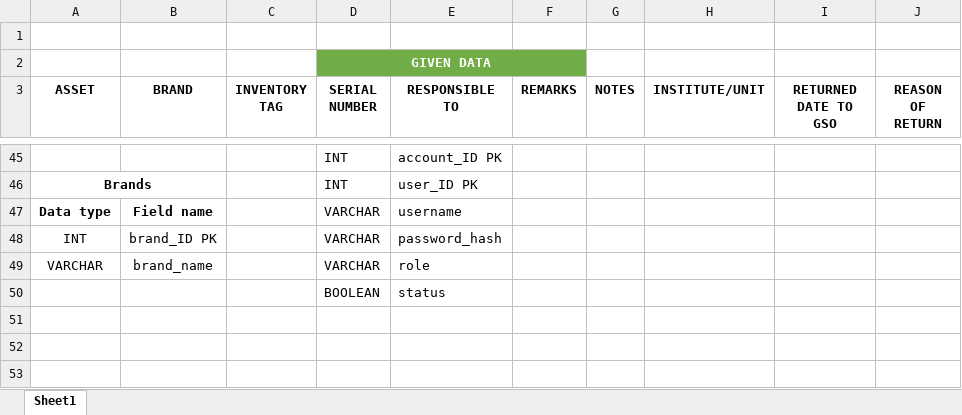
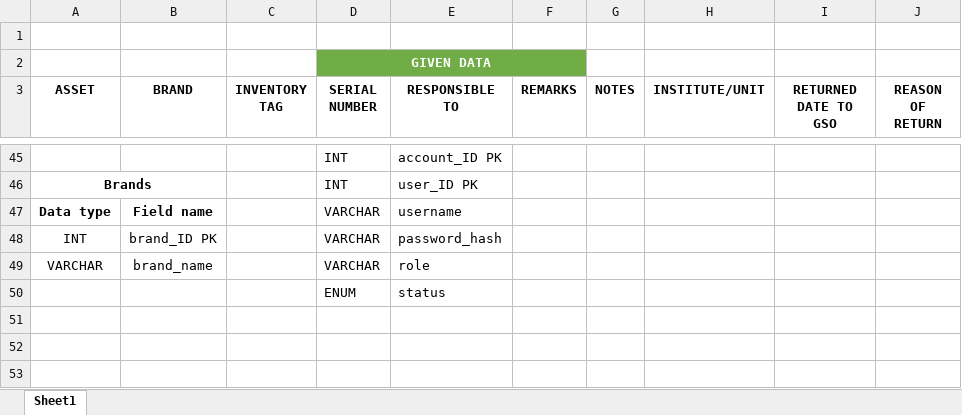
Before and after one commit to miguya216/IMS, an Excel workbook: IMS_normalization.xlsx, sheet Sheet1, drawn as a sheet; only a part is shown, gaps mark what is left out; values as stored, in another font and other column widths than the file's, no borders; the diff covers the shown part only; the diff names each change by its address in the sheet, - before the commit and + after, or states it on an @@ line.

```diff
--- a/IMS_normalization.xlsx (sheet Sheet1)
+++ b/IMS_normalization.xlsx (sheet Sheet1)
-D50 (SERIAL NUMBER): BOOLEAN
+D50 (SERIAL NUMBER): ENUM
```
Also changed, not shown: 6 added rows, 22 edited cells, cell formats and merged cells elsewhere in this sheet, 14 other files.
